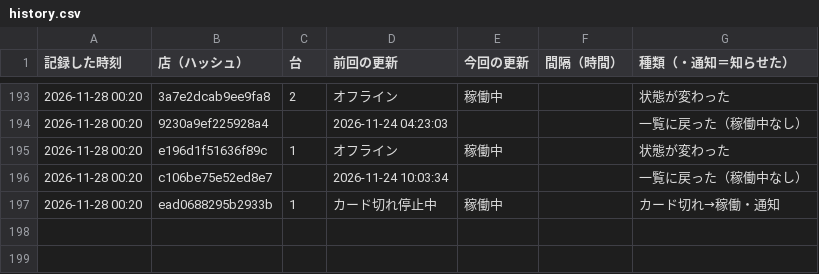
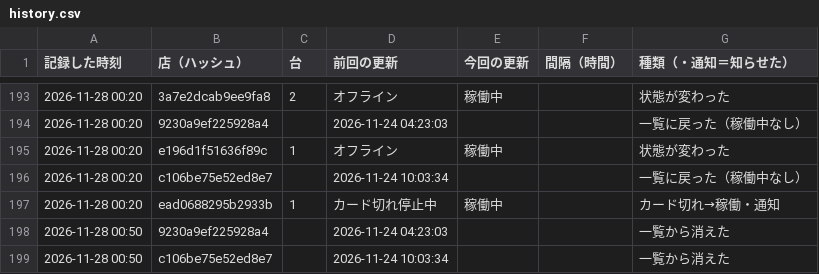
Before and after one commit to kous8770/aikatsu-shop-watch, a CSV file: history.csv, drawn as a sheet; only a part is shown, gaps mark what is left out.

```diff
--- a/history.csv
+++ b/history.csv
@@ -197 +197,3 @@
 2026-11-28 00:20,ead0688295b2933b,1,カード切れ停止中,稼働中,,カード切れ→稼働・通知
+2026-11-28 00:50,9230a9ef225928a4,,2026-11-24 04:23:03,,,一覧から消えた
+2026-11-28 00:50,c106be75e52ed8e7,,2026-11-24 10:03:34,,,一覧から消えた
```
Also changed, not shown: 1 other file.
